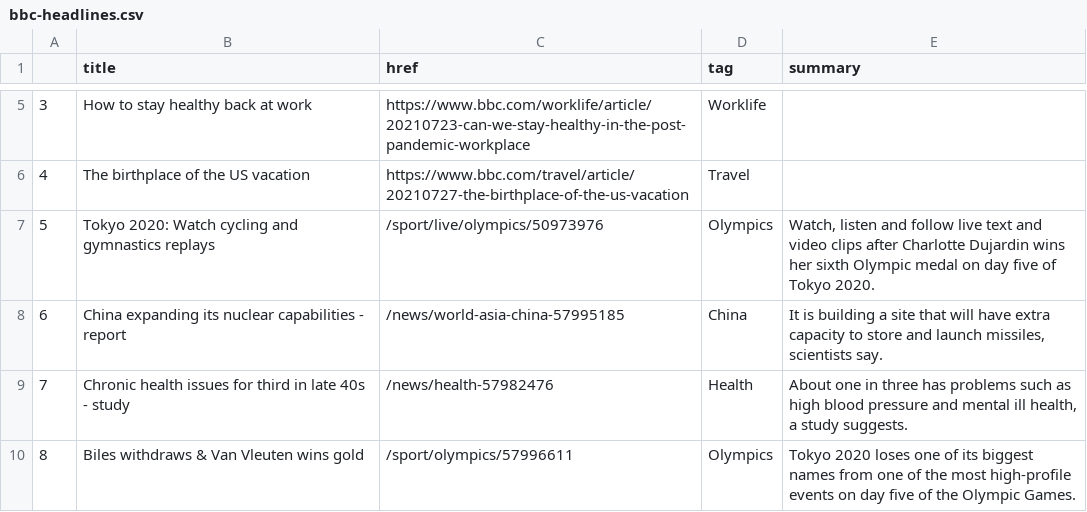
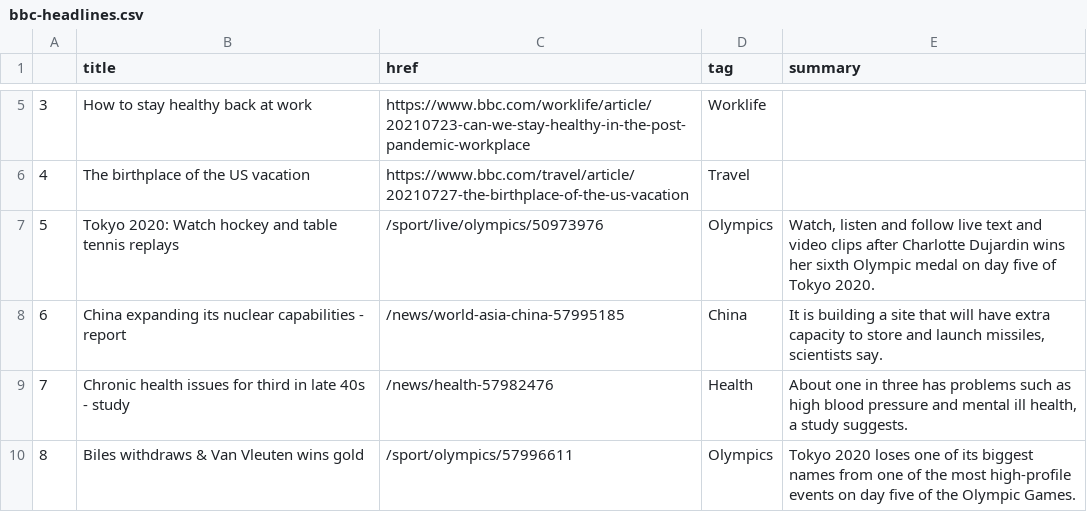
Before and after one commit to FraukeReyer/automatic-scraper, a CSV file: bbc-headlines.csv, drawn as a sheet; only a part is shown, gaps mark what is left out.

```diff
--- a/bbc-headlines.csv
+++ b/bbc-headlines.csv
@@ -6,3 +6,3 @@
 4,The birthplace of the US vacation,https://www.bbc.com/travel/article/20210727-the-birthplace-of-the-us-vacation,Travel,
-5,Tokyo 2020: Watch cycling and gymnastics replays,/sport/live/olympics/50973976,Olympics,"Watch, listen and follow live text and video clips after Charlotte Dujardin wins her sixth Olympic medal on day five of Tokyo 2020."
+5,Tokyo 2020: Watch hockey and table tennis replays,/sport/live/olympics/50973976,Olympics,"Watch, listen and follow live text and video clips after Charlotte Dujardin wins her sixth Olympic medal on day five of Tokyo 2020."
 6,China expanding its nuclear capabilities - report,/news/world-asia-china-57995185,China,"It is building a site that will have extra capacity to store and launch missiles, scientists say."
```
